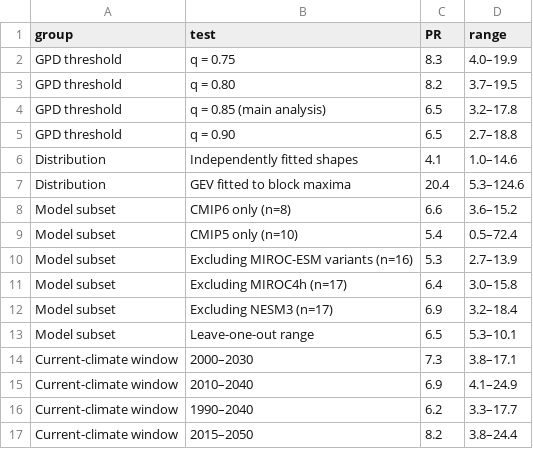
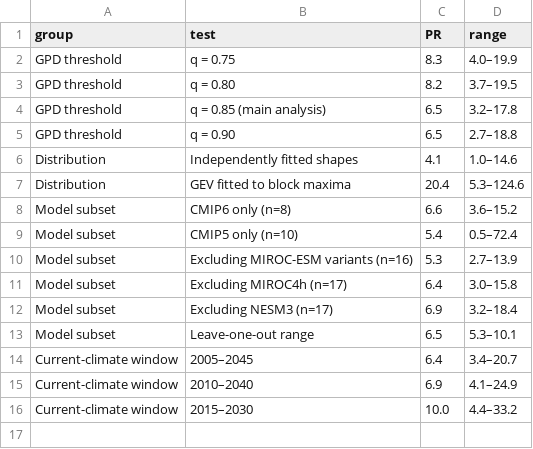
Before and after one commit to adisen99/extreme_el_nino_2026, a CSV file: EDT3_sensitivity.csv, drawn as a sheet.

Commit message:
checkpoint: change the current-climate window definitions and update EDT3 sample

```diff
--- a/EDT3_sensitivity.csv
+++ b/EDT3_sensitivity.csv
@@ -13,5 +13,4 @@ Model subset,Excluding NESM3 (n=17),6.9,3.2–18.4
 Model subset,Leave-one-out range,6.5,5.3–10.1
-Current-climate window,2000–2030,7.3,3.8–17.1
+Current-climate window,2005–2045,6.4,3.4–20.7
 Current-climate window,2010–2040,6.9,4.1–24.9
-Current-climate window,1990–2040,6.2,3.3–17.7
-Current-climate window,2015–2050,8.2,3.8–24.4
+Current-climate window,2015–2030,10.0,4.4–33.2
```
Also changed, not shown: 1 other file.
